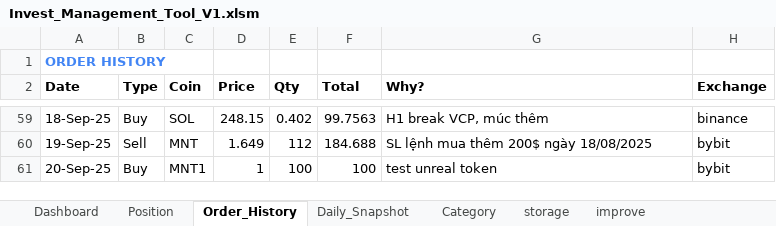
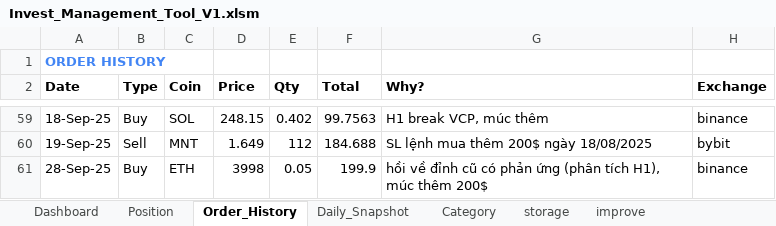
Before and after one commit to vtdinh/koi_trade_management_tool, an Excel workbook: Invest_Management_Tool_V1.xlsm, sheet Order_History, drawn as a sheet; only a part is shown, gaps mark what is left out; values as stored, in another font and other column widths than the file's, no borders; 1 other sheet too large or unreadable and not compared; removed rows and columns are numbered as before the commit, all else as after; the diff names each change by its address in the sheet, - before the commit and + after, or states it on an @@ line.

```diff
--- a/Invest_Management_Tool_V1.xlsm (sheet Order_History)
+++ b/Invest_Management_Tool_V1.xlsm (sheet Order_History)
-row 61: 20-Sep-25 | Buy | MNT1 | 1 | 100 | 100 | test unreal token | bybit
+row 61: 28-Sep-25 | Buy | ETH | 3998 | 0.05 | 199.9 | hồi về đỉnh cũ có phản ứng (phân tích H1), múc thêm 200$ | binance
```
Also changed, not shown: sheet Daily_Snapshot, charts or pictures, 5 other files.
